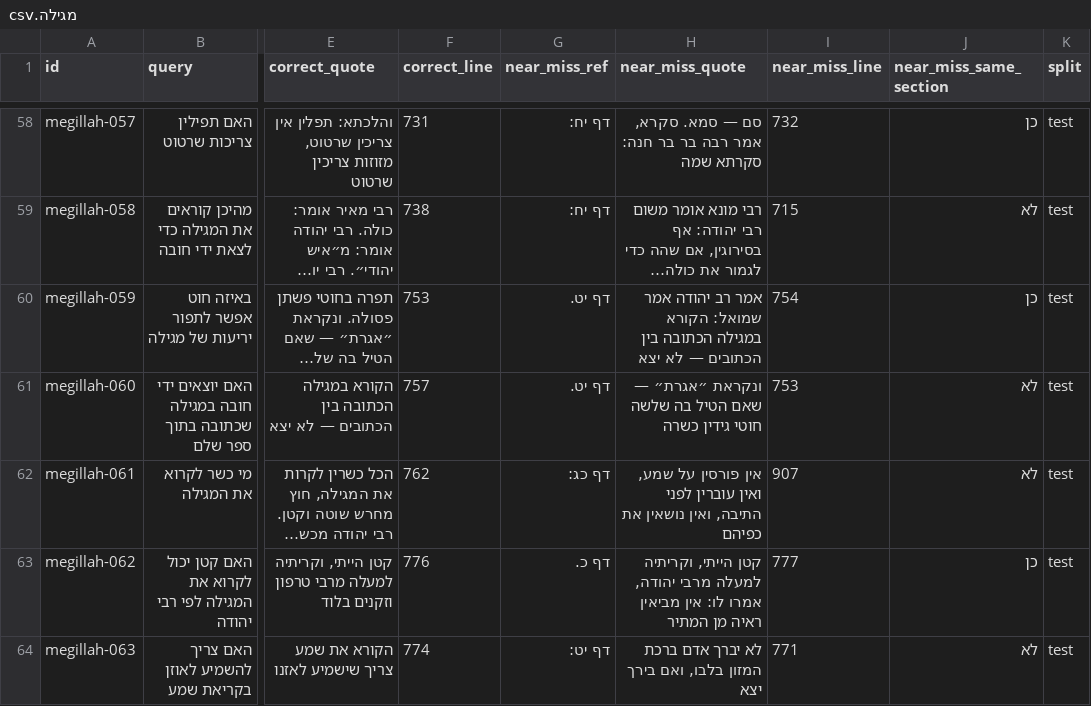
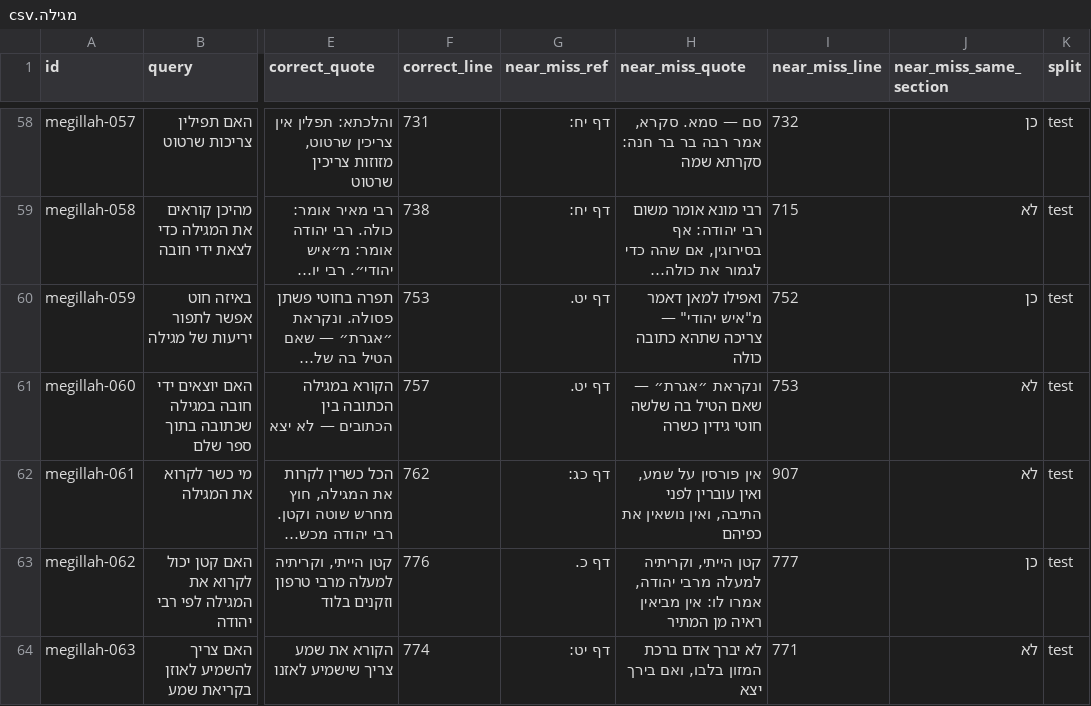
Before and after one commit to crfh1672/search-queries, a CSV file: drafts/תלמוד בבלי/מגילה/מגילה.csv, drawn as a sheet; only a part is shown, gaps mark what is left out; long unchanged cells end in …; the diff names each change by its address in the sheet, - before the commit and + after, or states it on an @@ line.

```diff
--- a/drafts/תלמוד בבלי/מגילה/מגילה.csv
+++ b/drafts/תלמוד בבלי/מגילה/מגילה.csv
-H60 (near_miss_quote): אמר רב יהודה אמר שמואל: הקורא במגילה הכתובה בין הכתובים — לא יצא
+H60 (near_miss_quote): ואפילו למאן דאמר מ"איש יהודי" — צריכה שתהא כתובה כולה
-I60 (near_miss_line): 754
+I60 (near_miss_line): 752
```
Also changed, not shown: drafts/תלמוד בבלי/מועד קטן/מועד קטן.csv, 2 other files.
